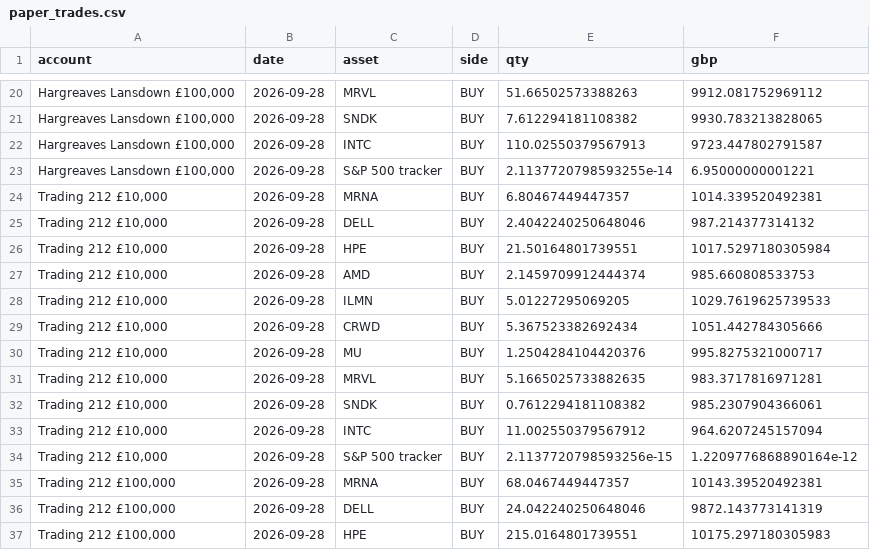
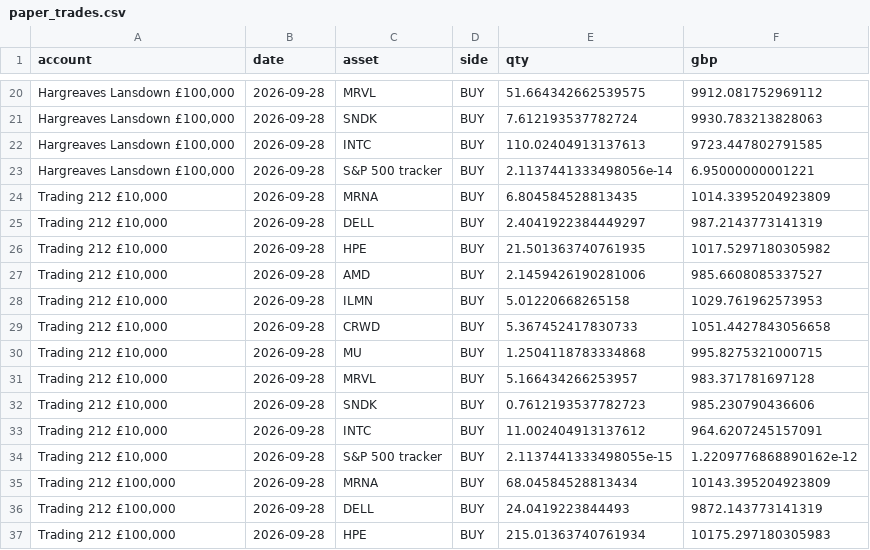
Before and after one commit to Dmax999-ops/Stock-Tracker, a CSV file: data/paper_trades.csv, drawn as a sheet; only a part is shown, gaps mark what is left out; the diff covers the shown part only.

```diff
--- a/data/paper_trades.csv
+++ b/data/paper_trades.csv
@@ -20,18 +20,18 @@ account,date,asset,side,qty,gbp
-"Hargreaves Lansdown £100,000",2026-09-28,MRVL,BUY,51.66502573388263,9912.081752969112
-"Hargreaves Lansdown £100,000",2026-09-28,SNDK,BUY,7.612294181108382,9930.783213828065
-"Hargreaves Lansdown £100,000",2026-09-28,INTC,BUY,110.02550379567913,9723.447802791587
-"Hargreaves Lansdown £100,000",2026-09-28,S&P 500 tracker,BUY,2.1137720798593255e-14,6.95000000001221
-"Trading 212 £10,000",2026-09-28,MRNA,BUY,6.80467449447357,1014.339520492381
-"Trading 212 £10,000",2026-09-28,DELL,BUY,2.4042240250648046,987.214377314132
-"Trading 212 £10,000",2026-09-28,HPE,BUY,21.50164801739551,1017.5297180305984
-"Trading 212 £10,000",2026-09-28,AMD,BUY,2.1459709912444374,985.660808533753
-"Trading 212 £10,000",2026-09-28,ILMN,BUY,5.01227295069205,1029.7619625739533
-"Trading 212 £10,000",2026-09-28,CRWD,BUY,5.367523382692434,1051.442784305666
-"Trading 212 £10,000",2026-09-28,MU,BUY,1.2504284104420376,995.8275321000717
-"Trading 212 £10,000",2026-09-28,MRVL,BUY,5.1665025733882635,983.3717816971281
-"Trading 212 £10,000",2026-09-28,SNDK,BUY,0.7612294181108382,985.2307904366061
-"Trading 212 £10,000",2026-09-28,INTC,BUY,11.002550379567912,964.6207245157094
-"Trading 212 £10,000",2026-09-28,S&P 500 tracker,BUY,2.1137720798593256e-15,1.2209776868890164e-12
-"Trading 212 £100,000",2026-09-28,MRNA,BUY,68.0467449447357,10143.39520492381
-"Trading 212 £100,000",2026-09-28,DELL,BUY,24.042240250648046,9872.143773141319
-"Trading 212 £100,000",2026-09-28,HPE,BUY,215.0164801739551,10175.297180305983
+"Hargreaves Lansdown £100,000",2026-09-28,MRVL,BUY,51.664342662539575,9912.081752969112
+"Hargreaves Lansdown £100,000",2026-09-28,SNDK,BUY,7.612193537782724,9930.783213828063
+"Hargreaves Lansdown £100,000",2026-09-28,INTC,BUY,110.02404913137613,9723.447802791585
+"Hargreaves Lansdown £100,000",2026-09-28,S&P 500 tracker,BUY,2.1137441333498056e-14,6.95000000001221
+"Trading 212 £10,000",2026-09-28,MRNA,BUY,6.804584528813435,1014.3395204923809
+"Trading 212 £10,000",2026-09-28,DELL,BUY,2.4041922384449297,987.2143773141319
+"Trading 212 £10,000",2026-09-28,HPE,BUY,21.501363740761935,1017.5297180305982
+"Trading 212 £10,000",2026-09-28,AMD,BUY,2.1459426190281006,985.6608085337527
+"Trading 212 £10,000",2026-09-28,ILMN,BUY,5.01220668265158,1029.761962573953
+"Trading 212 £10,000",2026-09-28,CRWD,BUY,5.367452417830733,1051.4427843056658
+"Trading 212 £10,000",2026-09-28,MU,BUY,1.2504118783334868,995.8275321000715
+"Trading 212 £10,000",2026-09-28,MRVL,BUY,5.166434266253957,983.371781697128
+"Trading 212 £10,000",2026-09-28,SNDK,BUY,0.7612193537782723,985.230790436606
+"Trading 212 £10,000",2026-09-28,INTC,BUY,11.002404913137612,964.6207245157091
+"Trading 212 £10,000",2026-09-28,S&P 500 tracker,BUY,2.1137441333498055e-15,1.2209776868890162e-12
+"Trading 212 £100,000",2026-09-28,MRNA,BUY,68.04584528813434,10143.395204923809
+"Trading 212 £100,000",2026-09-28,DELL,BUY,24.0419223844493,9872.143773141319
+"Trading 212 £100,000",2026-09-28,HPE,BUY,215.01363740761934,10175.297180305983
```
Also changed, not shown: 86 edited cells elsewhere in this file, data/gbpusd.csv, 4 other files.
